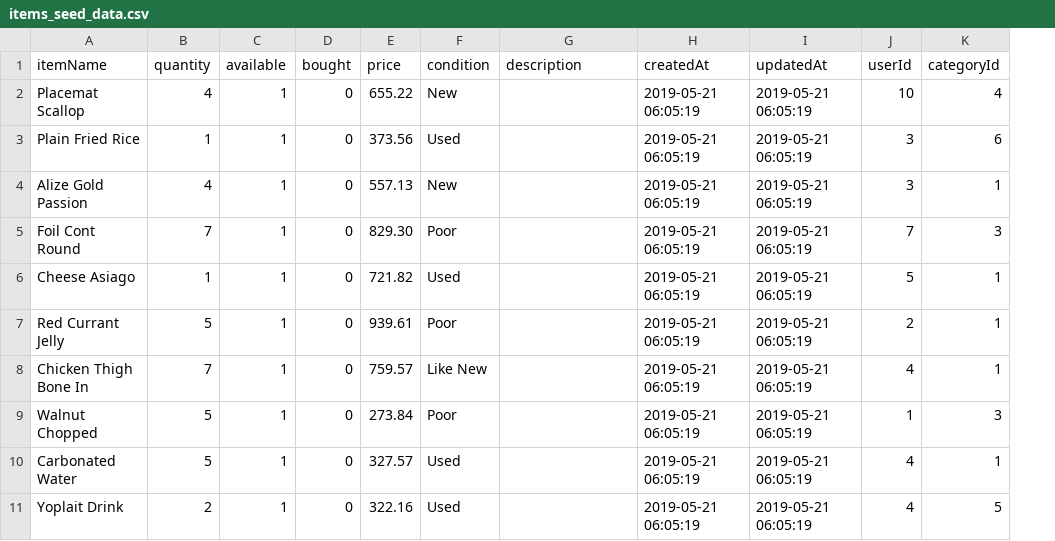
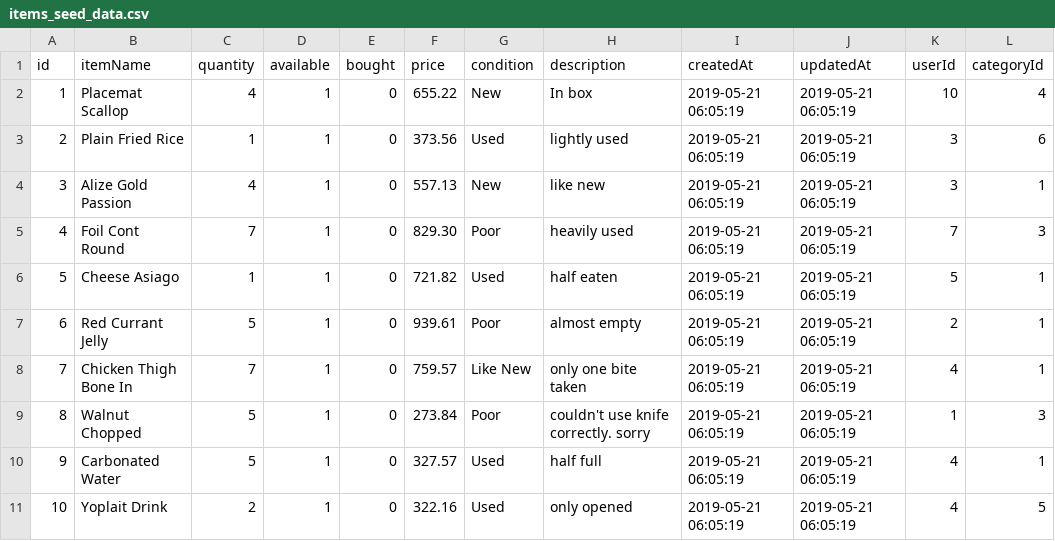
Before and after one commit to nick-larson32/DefinitelyNotCraigslist, a CSV file: seedData/items_seed_data.csv, drawn as a sheet; addresses are those after the commit; the diff names each change by its address in the sheet, - before the commit and + after, or states it on an @@ line.

```diff
--- a/seedData/items_seed_data.csv
+++ b/seedData/items_seed_data.csv
+column A (id), rows 2-11: 1 | 2 | 3 | 4 | 5 | 6 | 7 | 8 | 9 | 10
-H2 (description): (empty)
+H2 (description): In box
-H3 (description): (empty)
+H3 (description): lightly used
-H4 (description): (empty)
+H4 (description): like new
-H5 (description): (empty)
+H5 (description): heavily used
-H6 (description): (empty)
+H6 (description): half eaten
-H7 (description): (empty)
+H7 (description): almost empty
-H8 (description): (empty)
+H8 (description): only one bite taken
-H9 (description): (empty)
+H9 (description): couldn't use knife correctly. sorry
-H10 (description): (empty)
+H10 (description): half full
-H11 (description): (empty)
+H11 (description): only opened
```
Also changed, not shown: 1 other file.
